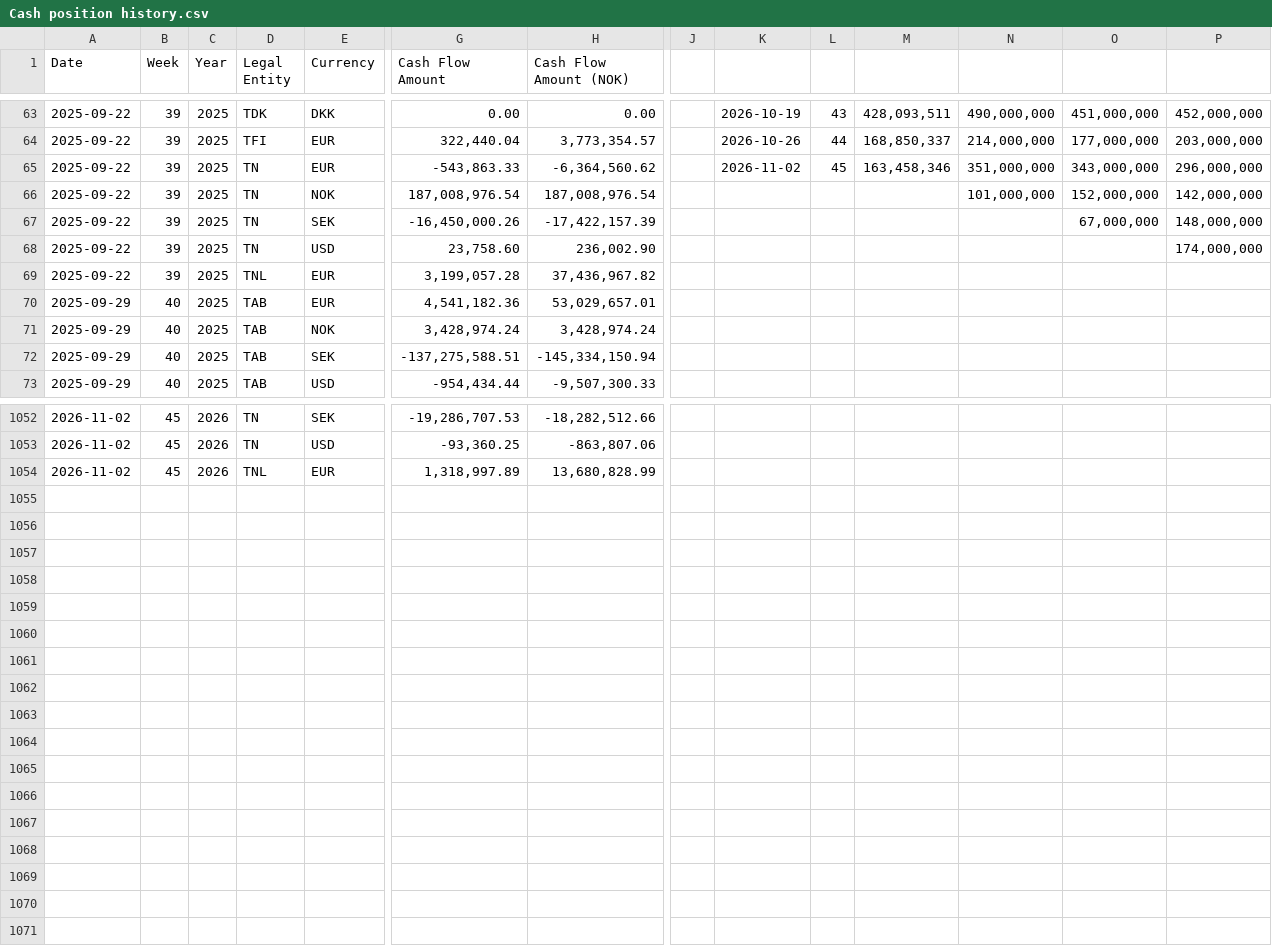
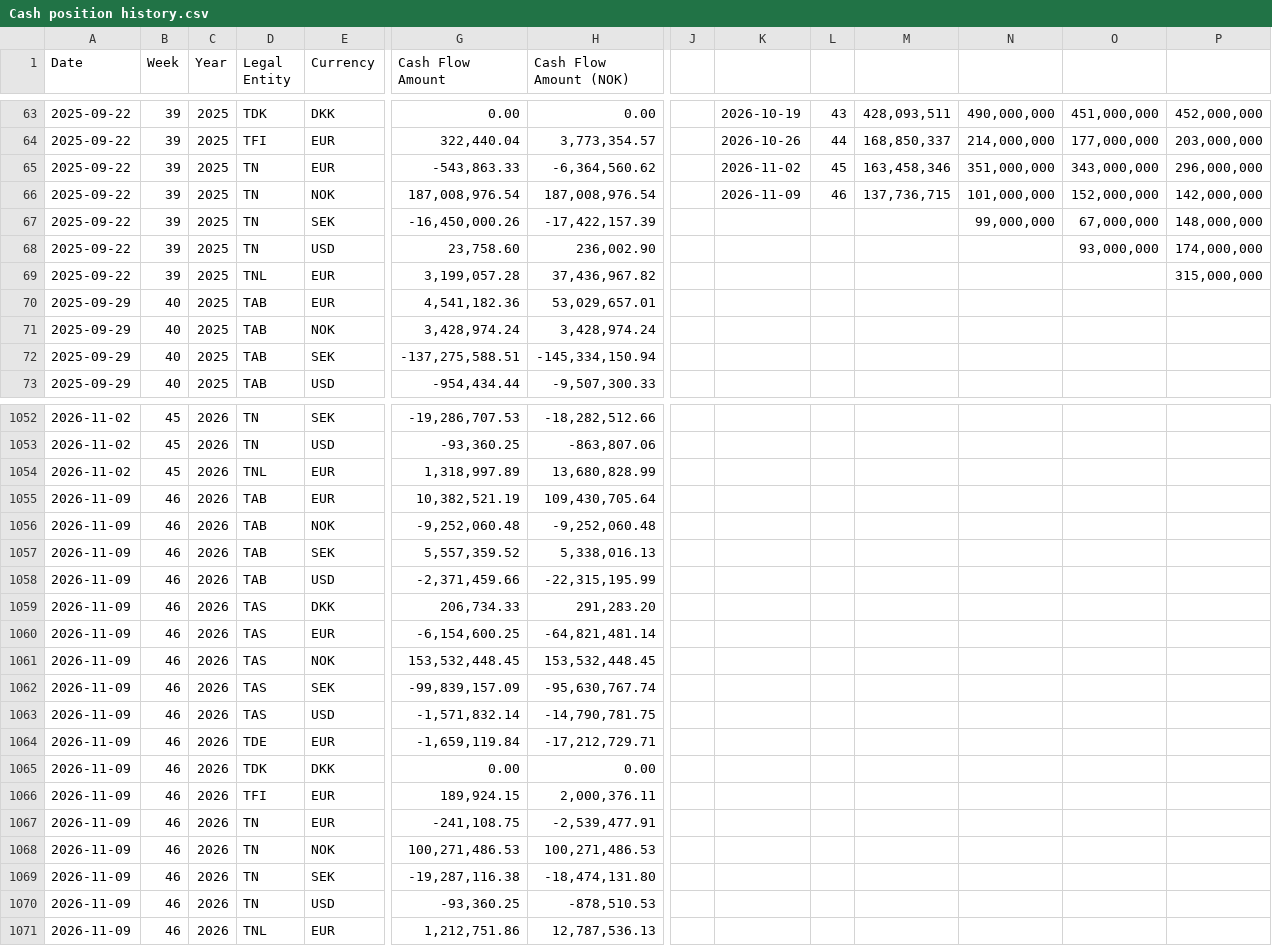
Before and after one commit to nancy908/Treasury-collateral-dashboard, a CSV file: Cash position history.csv, drawn as a sheet; only a part is shown, gaps mark what is left out; rows hold the shown columns only; the diff covers the shown part only; the diff names each change by its address in the sheet, - before the commit and + after, or states it on an @@ line.

Commit message:
Auto-sync dashboard and data: 2026-11-11 09:00

```diff
--- a/Cash position history.csv
+++ b/Cash position history.csv
-K66: (empty)
+K66: 2026-11-09
-L66: (empty)
+L66: 46
-M66: (empty)
+M66: 137,736,715
-N67: (empty)
+N67: 99,000,000
-O68: (empty)
+O68: 93,000,000
-P69: (empty)
+P69: 315,000,000
+row 1055: 2026-11-09 | 46 | 2026 | TAB | EUR | 10,382,521.19 | 109,430,705.64
+row 1056: 2026-11-09 | 46 | 2026 | TAB | NOK | -9,252,060.48 | -9,252,060.48
+row 1057: 2026-11-09 | 46 | 2026 | TAB | SEK | 5,557,359.52 | 5,338,016.13
+row 1058: 2026-11-09 | 46 | 2026 | TAB | USD | -2,371,459.66 | -22,315,195.99
+row 1059: 2026-11-09 | 46 | 2026 | TAS | DKK | 206,734.33 | 291,283.20
+row 1060: 2026-11-09 | 46 | 2026 | TAS | EUR | -6,154,600.25 | -64,821,481.14
+row 1061: 2026-11-09 | 46 | 2026 | TAS | NOK | 153,532,448.45 | 153,532,448.45
+row 1062: 2026-11-09 | 46 | 2026 | TAS | SEK | -99,839,157.09 | -95,630,767.74
+row 1063: 2026-11-09 | 46 | 2026 | TAS | USD | -1,571,832.14 | -14,790,781.75
+row 1064: 2026-11-09 | 46 | 2026 | TDE | EUR | -1,659,119.84 | -17,212,729.71
+row 1065: 2026-11-09 | 46 | 2026 | TDK | DKK | 0.00 | 0.00
+row 1066: 2026-11-09 | 46 | 2026 | TFI | EUR | 189,924.15 | 2,000,376.11
+row 1067: 2026-11-09 | 46 | 2026 | TN | EUR | -241,108.75 | -2,539,477.91
+row 1068: 2026-11-09 | 46 | 2026 | TN | NOK | 100,271,486.53 | 100,271,486.53
+row 1069: 2026-11-09 | 46 | 2026 | TN | SEK | -19,287,116.38 | -18,474,131.80
+row 1070: 2026-11-09 | 46 | 2026 | TN | USD | -93,360.25 | -878,510.53
+row 1071: 2026-11-09 | 46 | 2026 | TNL | EUR | 1,212,751.86 | 12,787,536.13
```
Also changed, not shown: 3 edited cells elsewhere in this file, CFF Treasury.csv, Covenant forecast.csv, 9 other files.
